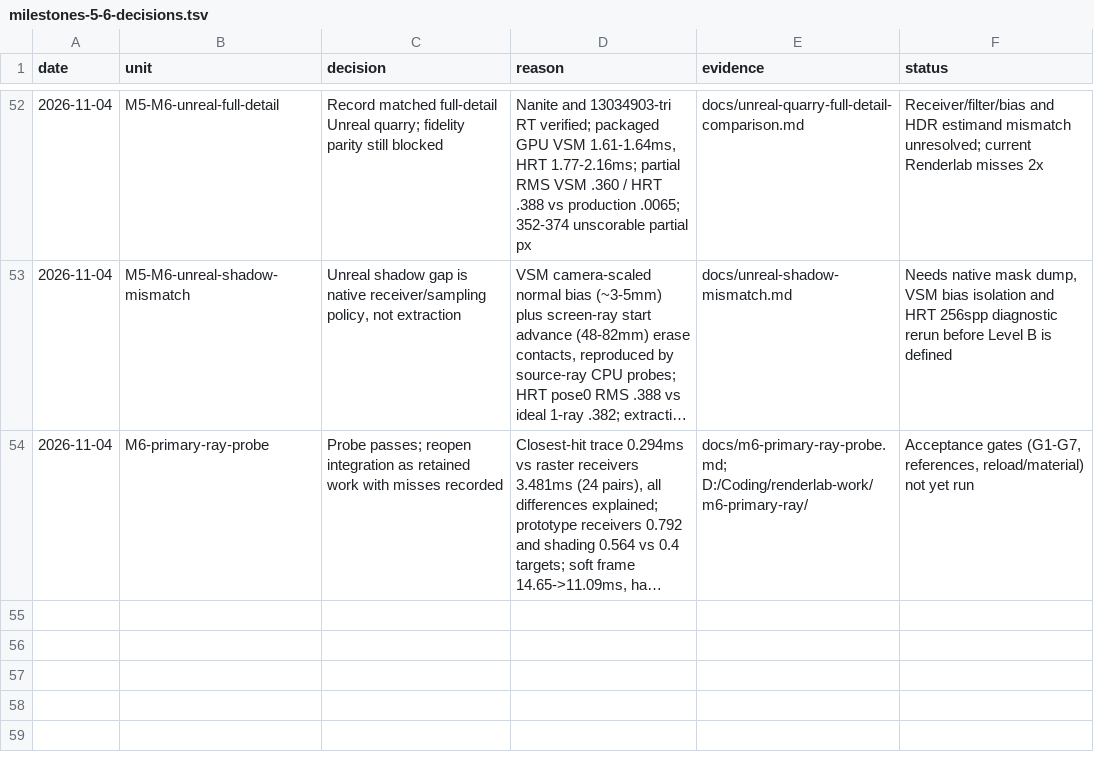
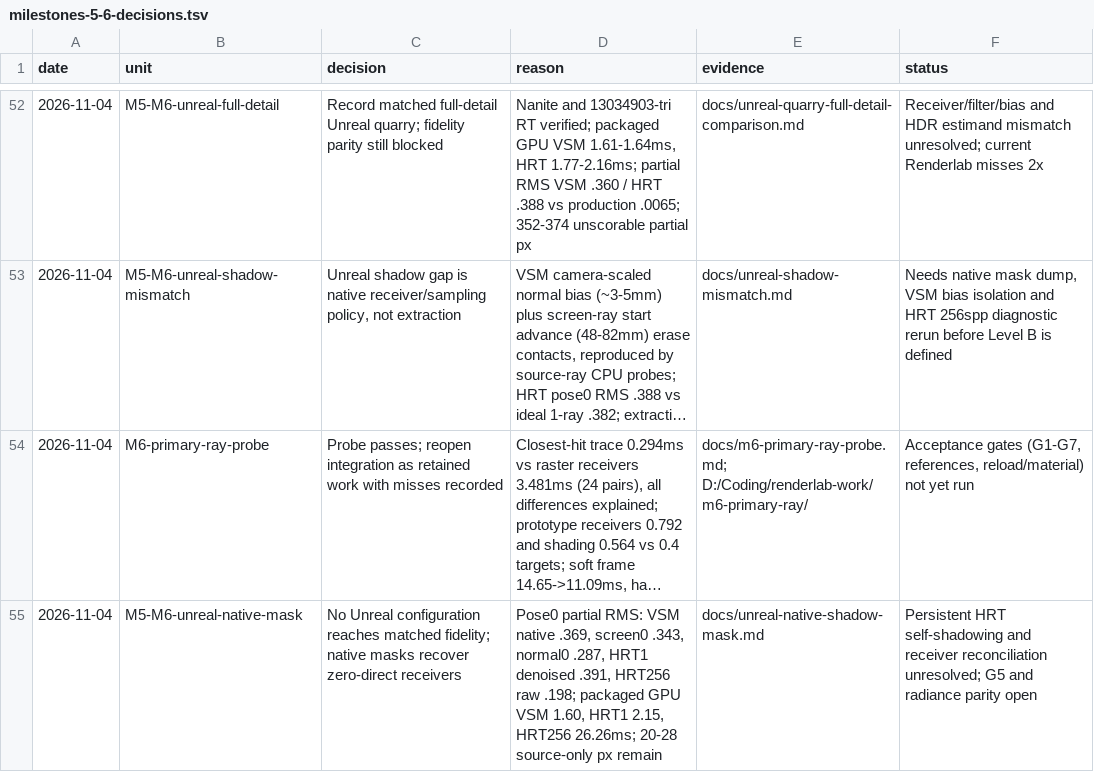
Before and after one commit to Ara-Engine/renderlab, a TSV file: docs/milestones-5-6-decisions.tsv, drawn as a sheet; only a part is shown, gaps mark what is left out; long unchanged cells end in …; the diff names each change by its address in the sheet, - before the commit and + after, or states it on an @@ line.

Commit message:
Record Unreal native shadow-mask results

```diff
--- a/docs/milestones-5-6-decisions.tsv
+++ b/docs/milestones-5-6-decisions.tsv
+row 55: 2026-11-04 | M5-M6-unreal-native-mask | No Unreal configuration reaches matched fidelity; native masks recover zero-direct receivers | Pose0 partial RMS: VSM native .369, screen0 .343, normal0 .287, HRT1 denoised .391, HRT256 raw .198; packaged GPU VSM 1.60, HRT1 2.15, HRT256 26.26ms; 20-28 source-only px remain | docs/unreal-native-shadow-mask.md | Persistent HRT self-shadowing and receiver reconciliation unresolved; G5 and radiance parity open
```
